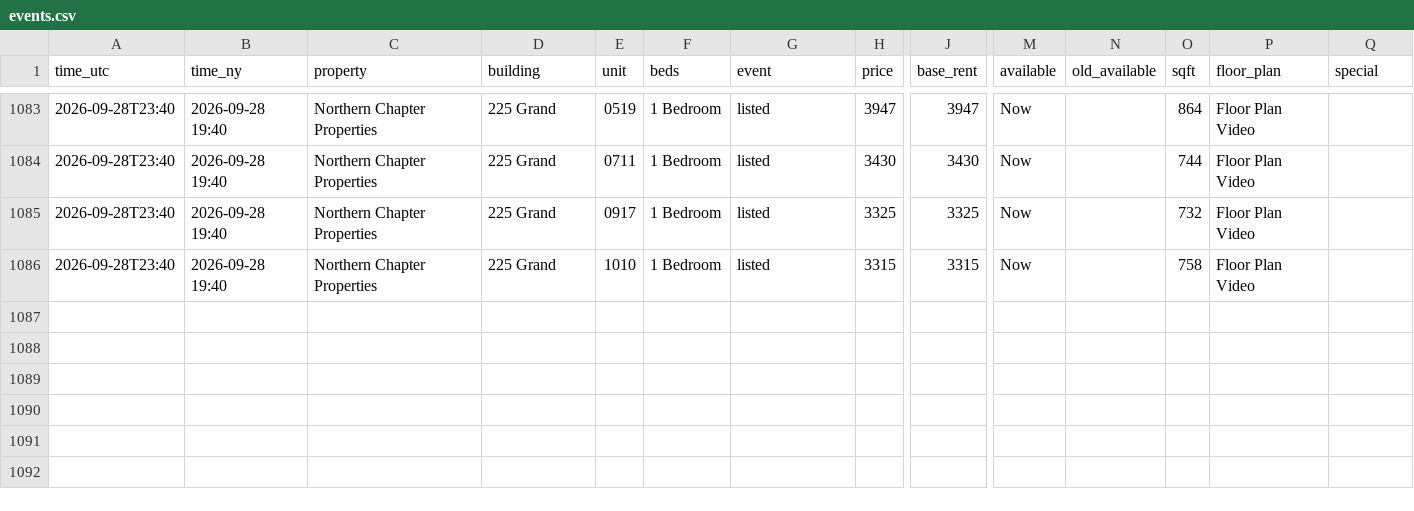
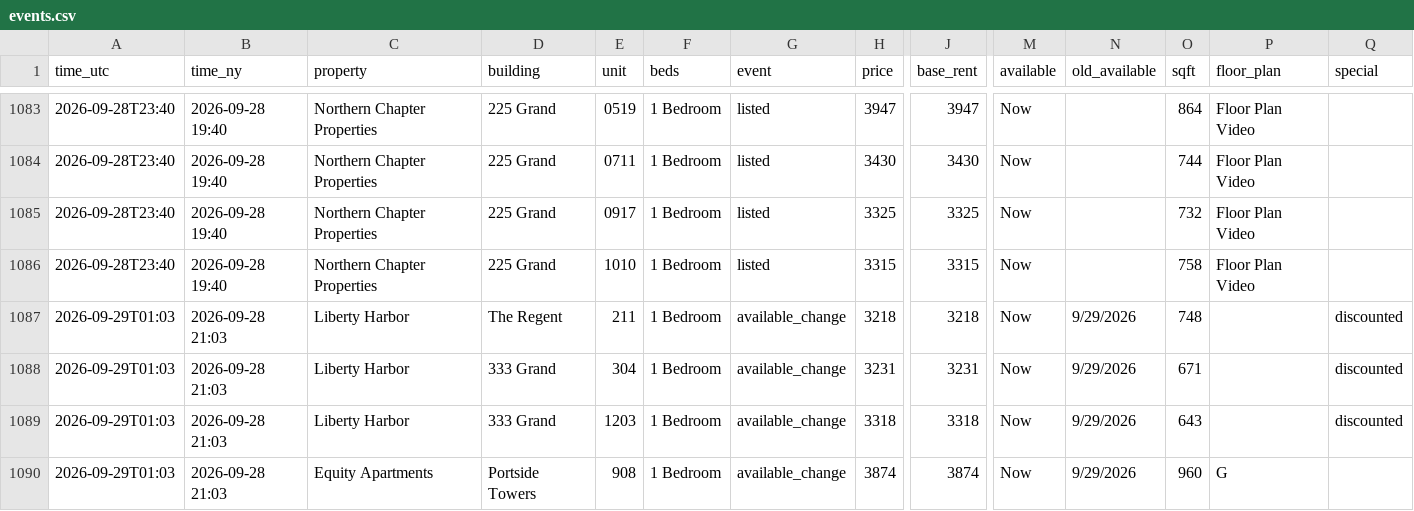
Before and after one commit to sanveg-rane-13/rental-tracker, a CSV file: data/history/events.csv, drawn as a sheet; only a part is shown, gaps mark what is left out; rows hold the shown columns only; the diff names each change by its address in the sheet, - before the commit and + after, or states it on an @@ line.

```diff
--- a/data/history/events.csv
+++ b/data/history/events.csv
+row 1087: 2026-09-29T01:03 | 2026-09-28 21:03 | Liberty Harbor | The Regent | 211 | 1 Bedroom | available_change | 3218 | 3218 | Now | 9/29/2026 | 748 |  | discounted
+row 1088: 2026-09-29T01:03 | 2026-09-28 21:03 | Liberty Harbor | 333 Grand | 304 | 1 Bedroom | available_change | 3231 | 3231 | Now | 9/29/2026 | 671 |  | discounted
+row 1089: 2026-09-29T01:03 | 2026-09-28 21:03 | Liberty Harbor | 333 Grand | 1203 | 1 Bedroom | available_change | 3318 | 3318 | Now | 9/29/2026 | 643 |  | discounted
+row 1090: 2026-09-29T01:03 | 2026-09-28 21:03 | Equity Apartments | Portside Towers | 908 | 1 Bedroom | available_change | 3874 | 3874 | Now | 9/29/2026 | 960 | G
```
Also changed, not shown: 10 other files.
